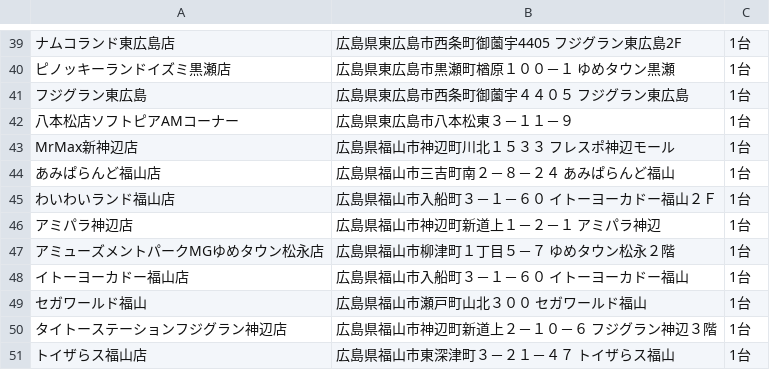
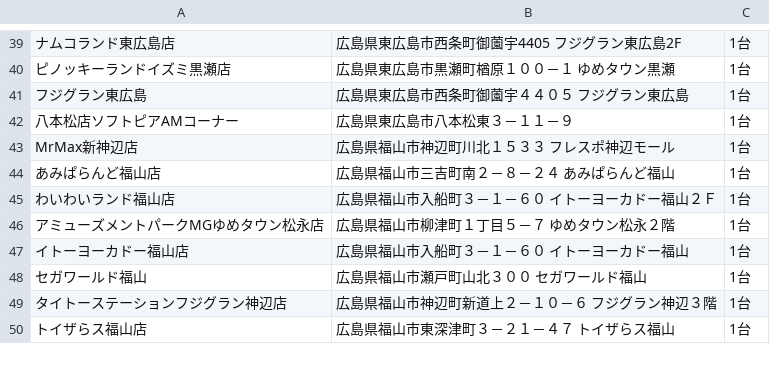
Before and after one commit to eagletmt/idolmap-data, a CSV file: aikatsu/広島県.csv, drawn as a sheet; only a part is shown, gaps mark what is left out; the diff names each change by its address in the sheet, - before the commit and + after, or states it on an @@ line.

```diff
--- a/aikatsu/広島県.csv
+++ b/aikatsu/広島県.csv
-row 46: アミパラ神辺店 | 広島県福山市神辺町新道上１－２－１ アミパラ神辺 | 1台
```
Also changed, not shown: aikatsu/山形県.csv.
